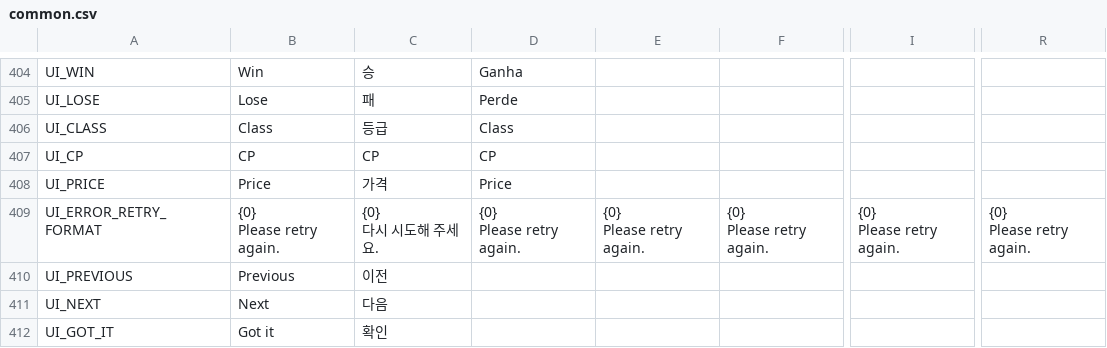
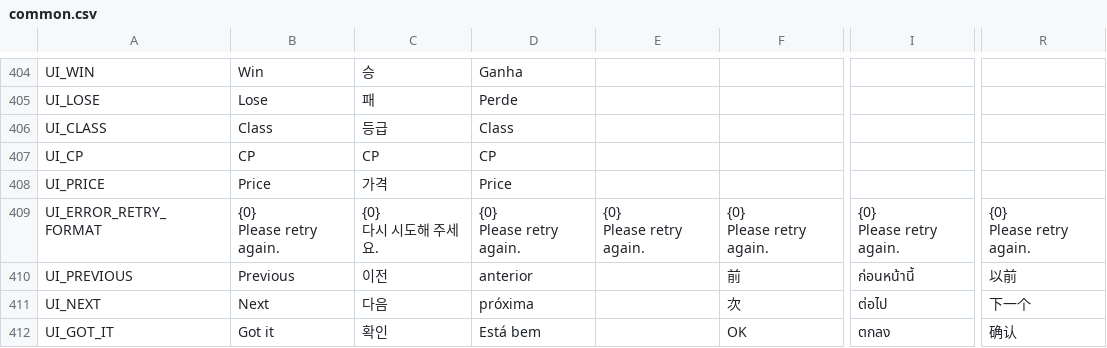
Before and after one commit to planetarium/NineChronicles, a CSV file: nekoyume/Assets/StreamingAssets/Localization/common.csv, drawn as a sheet; only a part is shown, gaps mark what is left out; the diff names each change by its address in the sheet, - before the commit and + after, or states it on an @@ line.

Commit message:
Add some localization words

```diff
--- a/nekoyume/Assets/StreamingAssets/Localization/common.csv
+++ b/nekoyume/Assets/StreamingAssets/Localization/common.csv
-D410: (empty)
+D410: anterior
-F410: (empty)
+F410: 前
-I410: (empty)
+I410: ก่อนหน้านี้
-R410: (empty)
+R410: 以前
-D411: (empty)
+D411: próxima
-F411: (empty)
+F411: 次
-I411: (empty)
+I411: ต่อไป
-R411: (empty)
+R411: 下一个
-D412: (empty)
+D412: Está bem
-F412: (empty)
+F412: OK
-I412: (empty)
+I412: ตกลง
-R412: (empty)
+R412: 确认
```
